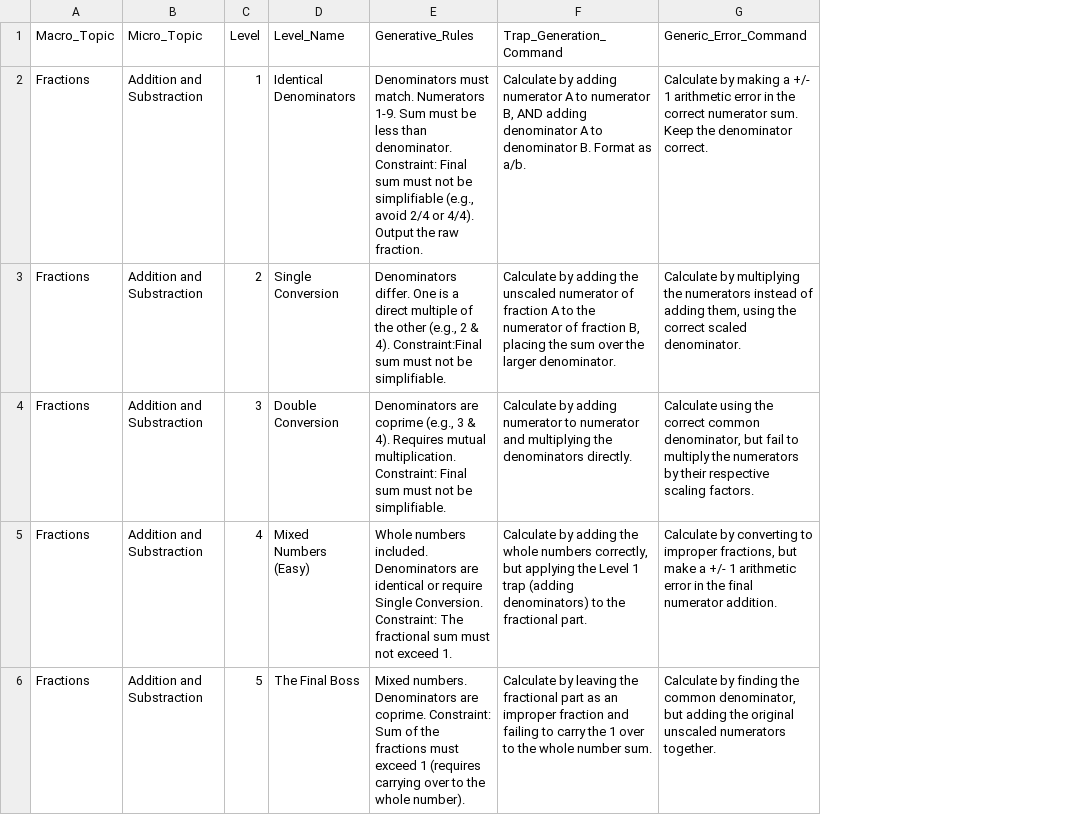
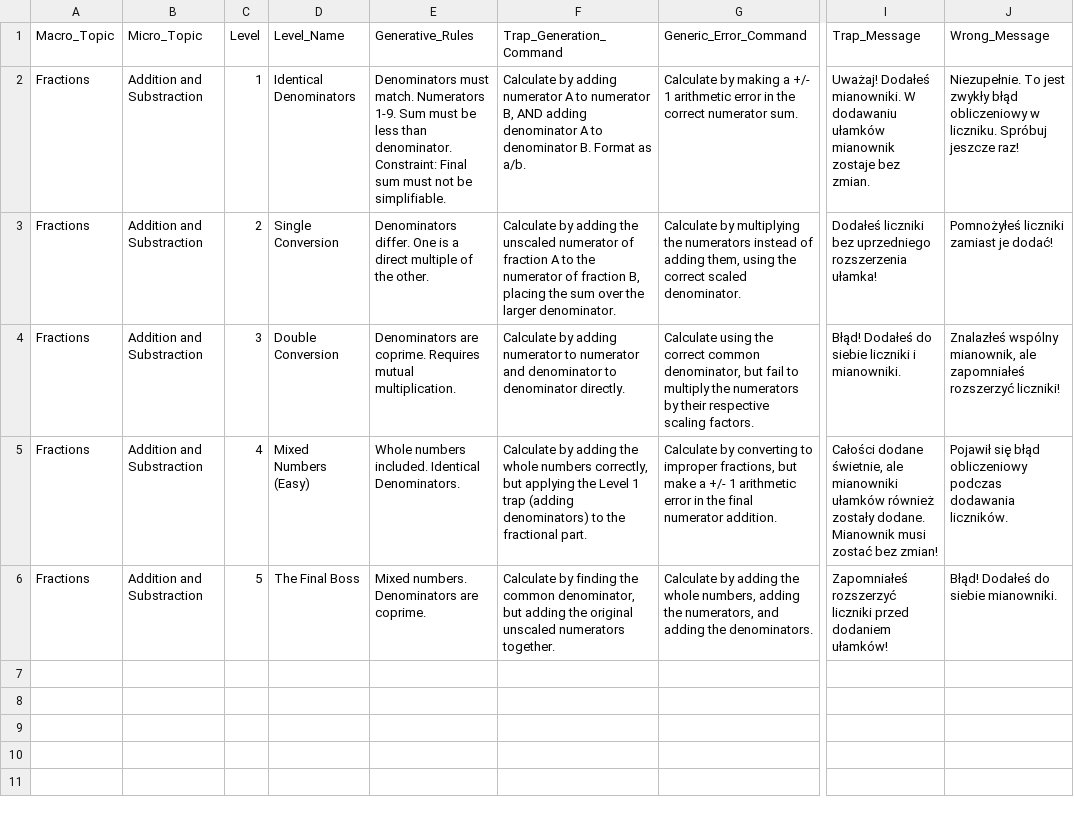
Before and after one commit to OptimisedMath/optimisedmath, a CSV file: Courses_Data.csv, drawn as a sheet; only a part is shown, gaps mark what is left out; the diff names each change by its address in the sheet, - before the commit and + after, or states it on an @@ line.

```diff
--- a/Courses_Data.csv
+++ b/Courses_Data.csv
+column I (Trap_Message), rows 2-6: Uważaj! Dodałeś mianowniki. W dodawaniu ułamków mianownik zostaje bez zmian. | Dodałeś liczniki bez uprzedniego rozszerzenia ułamka! | Błąd! Dodałeś do siebie liczniki i mianowniki. | Całości dodane świetnie, ale mianowniki ułamków również zostały dodane. Mianownik musi zostać bez zmian! | Zapomniałeś rozszerzyć liczniki przed dodaniem ułamków!
+column J (Wrong_Message), rows 2-6: Niezupełnie. To jest zwykły błąd obliczeniowy w liczniku. Spróbuj jeszcze raz! | Pomnożyłeś liczniki zamiast je dodać! | Znalazłeś wspólny mianownik, ale zapomniałeś rozszerzyć liczniki! | Pojawił się błąd obliczeniowy podczas dodawania liczników. | Błąd! Dodałeś do siebie mianowniki.
-E2 (Generative_Rules): …not be simplifiable (e.g., avoid 2/4 or 4/4). Output the raw fraction.
+E2 (Generative_Rules): …not be simplifiable.
-G2 (Generic_Error_Command): …numerator sum. Keep the denominator correct.
+G2 (Generic_Error_Command): …numerator sum.
-E3 (Generative_Rules): …of the other (e.g., 2 & 4). Constraint:Final sum must not be simplifiable.
+E3 (Generative_Rules): …of the other.
-E4 (Generative_Rules): Denominators are coprime (e.g., 3 & 4). Requires mutual multiplication. Constraint: Final sum must not be simplifiable.
+E4 (Generative_Rules): Denominators are coprime. Requires mutual multiplication.
-F4 (Trap_Generation_Command): …numerator and multiplying the denominators directly.
+F4 (Trap_Generation_Command): …numerator and denominator to denominator directly.
-E5 (Generative_Rules): …numbers included. Denominators are identical or require Single Conversion. Constraint: The fractional sum must not exceed 1.
+E5 (Generative_Rules): …numbers included. Identical Denominators.
-E6 (Generative_Rules): …are coprime. Constraint: Sum of the fractions must exceed 1 (requires carrying over to the whole number).
+E6 (Generative_Rules): …are coprime.
-F6 (Trap_Generation_Command): Calculate by leaving the fractional part as an improper fraction and failing to carry the 1 over to the whole number sum.
+F6 (Trap_Generation_Command): Calculate by finding the common denominator, but adding the original unscaled numerators together.
-G6 (Generic_Error_Command): Calculate by finding the common denominator, but adding the original unscaled numerators together.
+G6 (Generic_Error_Command): Calculate by adding the whole numbers, adding the numerators, and adding the denominators.
```
Also changed, not shown: 2 other files.
